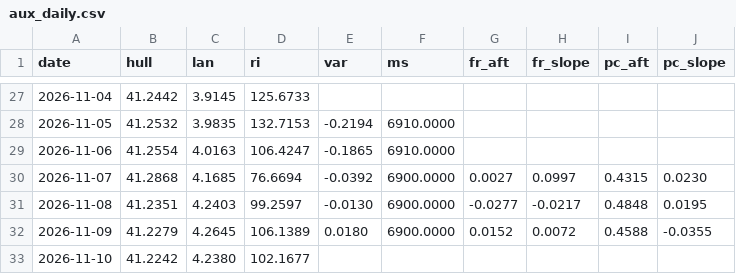
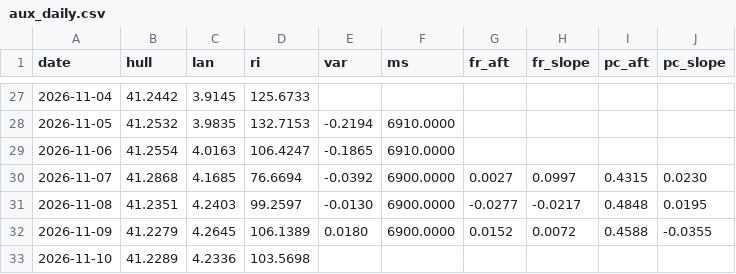
Before and after one commit to mimomimo15/prevision-frontenac, a CSV file: docs/aux_daily.csv, drawn as a sheet; only a part is shown, gaps mark what is left out.

```diff
--- a/docs/aux_daily.csv
+++ b/docs/aux_daily.csv
@@ -32,2 +32,2 @@ date,hull,lan,ri,var,ms,fr_aft,fr_slope,pc_aft,pc_slope
 2026-11-09,41.2279,4.2645,106.1389,0.0180,6900.0000,0.0152,0.0072,0.4588,-0.0355
-2026-11-10,41.2242,4.2380,102.1677,,,,,,
+2026-11-10,41.2289,4.2336,103.5698,,,,,,
```
Also changed, not shown: docs/forecast_archive.csv, docs/obs_hourly.csv, 6 other files.
